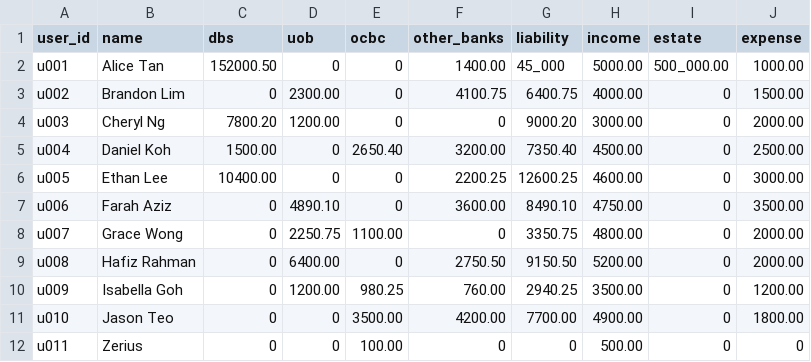
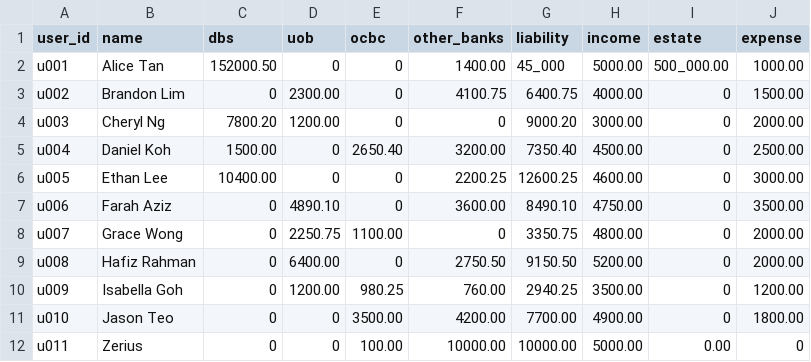
Before and after one commit to Zerius7733/FinTech, a CSV file: backend/csv_data/users_assets.csv, drawn as a sheet.

Commit message:
assets patching

```diff
--- a/backend/csv_data/users_assets.csv
+++ b/backend/csv_data/users_assets.csv
@@ -11,2 +11,2 @@ u009,Isabella Goh,0,1200.00,980.25,760.00,2940.25,3500.00,0,1200.00
 u010,Jason Teo,0,0,3500.00,4200.00,7700.00,4900.00,0,1800.00
-u011,Zerius,0,0,100.00,0,0,500.00,0,0
+u011,Zerius,0,0,100.00,10000.00,10000.00,5000.00,0.00,0
```
Also changed, not shown: 3 other files.
